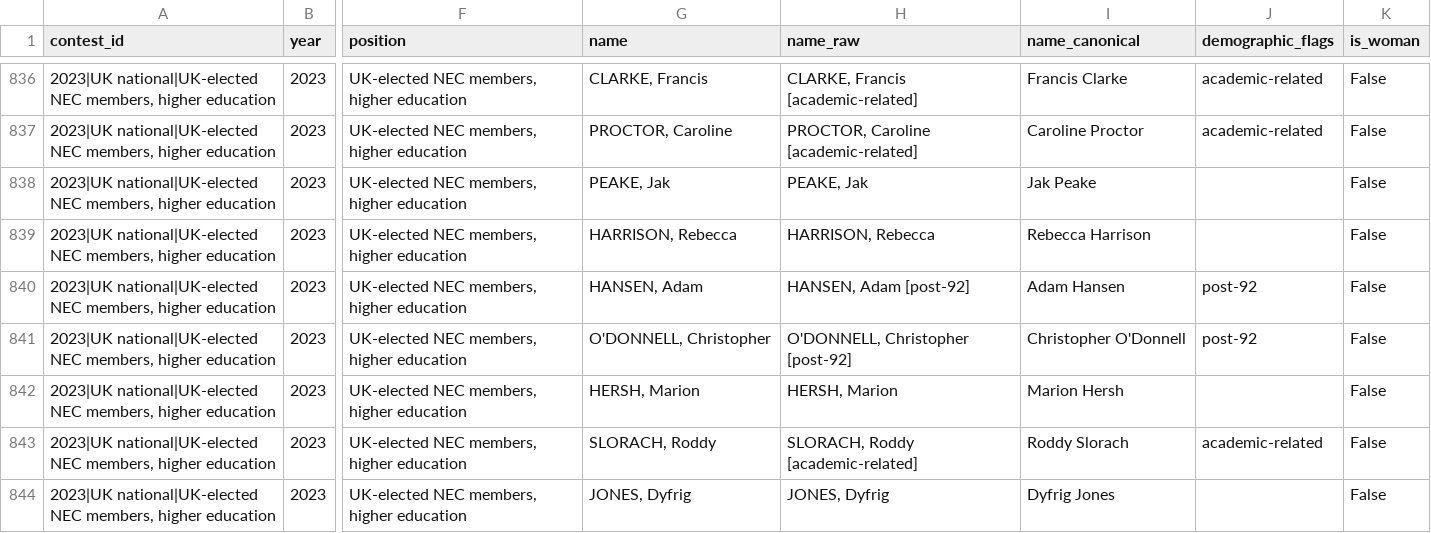
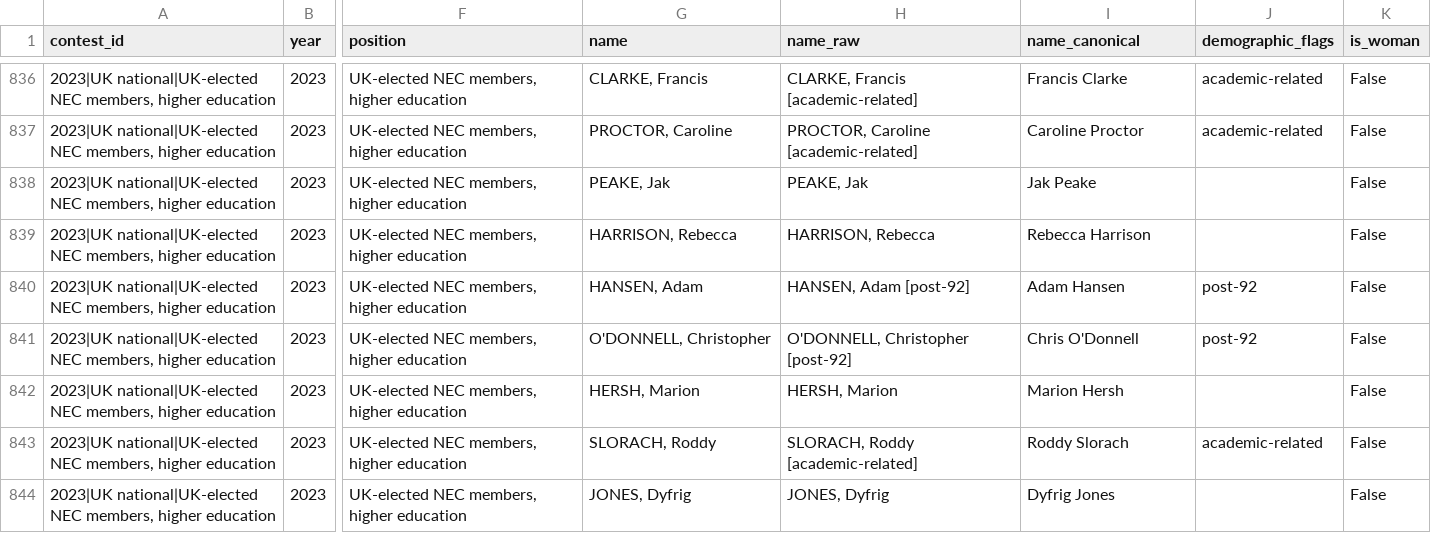
Before and after one commit to bparsia/ucuelections, a CSV file: data/processed/candidates.csv, drawn as a sheet; only a part is shown, gaps mark what is left out; the diff covers the shown part only; the diff names each change by its address in the sheet, - before the commit and + after, or states it on an @@ line.

```diff
--- a/data/processed/candidates.csv
+++ b/data/processed/candidates.csv
-I841 (name_canonical): Christopher O'Donnell
+I841 (name_canonical): Chris O'Donnell
```
Also changed, not shown: 1 removed row and 20 edited cells elsewhere in this file, sources/name_aliases.csv, 1 other file.
